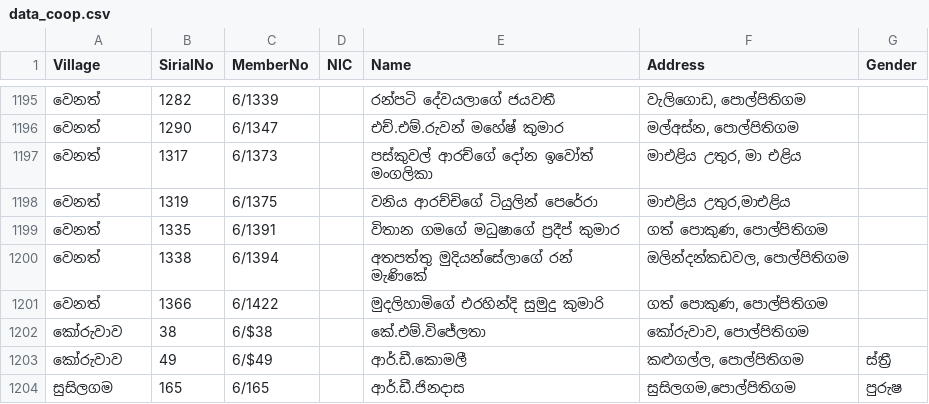
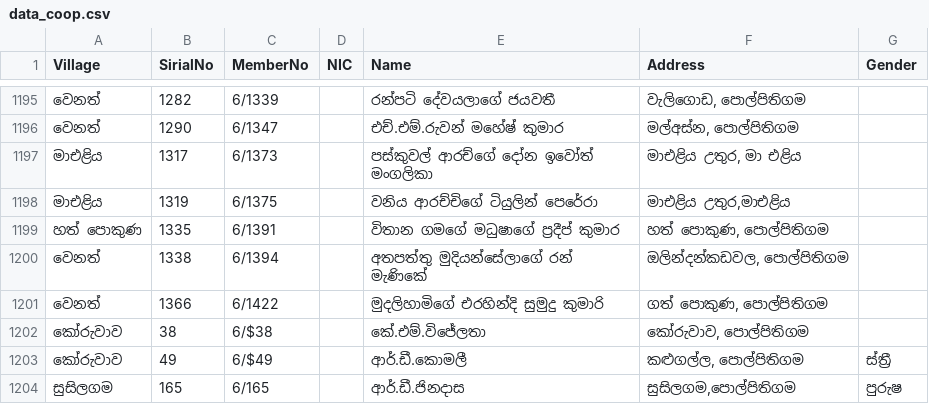
Before and after one commit to kavindugit/co-op, a CSV file: data_coop.csv, drawn as a sheet; only a part is shown, gaps mark what is left out; the diff covers the shown part only.

```diff
--- a/data_coop.csv
+++ b/data_coop.csv
@@ -1196,5 +1196,5 @@
 වෙනත්,1290,6/1347,,එච්.එම්.රුවන් මහේෂ් කුමාර,"මල්අස්න, පොල්පිතිගම",
-වෙනත්,1317,6/1373,,පස්කුවල් ආරච්ගේ දෝන ඉවෝත් මංගලිකා,"මාඑළිය උතුර, මා එළිය",
-වෙනත්,1319,6/1375,,වනිය ආරච්චිගේ ටියුලින් පෙරේරා,"මාඑළිය උතුර,මාඑළිය",
-වෙනත්,1335,6/1391,,විතාන ගමගේ මධුෂාගේ ප්‍රදීප් කුමාර,"ගත් පොකුණ, පොල්පිතිගම",
+මාඑළිය,1317,6/1373,,පස්කුවල් ආරච්ගේ දෝන ඉවෝත් මංගලිකා,"මාඑළිය උතුර, මා එළිය",
+මාඑළිය,1319,6/1375,,වනිය ආරච්චිගේ ටියුලින් පෙරේරා,"මාඑළිය උතුර,මාඑළිය",
+හත් පොකුණ,1335,6/1391,,විතාන ගමගේ මධුෂාගේ ප්‍රදීප් කුමාර,"හත් පොකුණ, පොල්පිතිගම",
 වෙනත්,1338,6/1394,,අතපත්තු මුදියන්සේලාගේ රන් මැණිකේ,"ඔලින්දන්කඩවල, පොල්පිතිගම",
```
Also changed, not shown: 16 edited cells elsewhere in this file.
